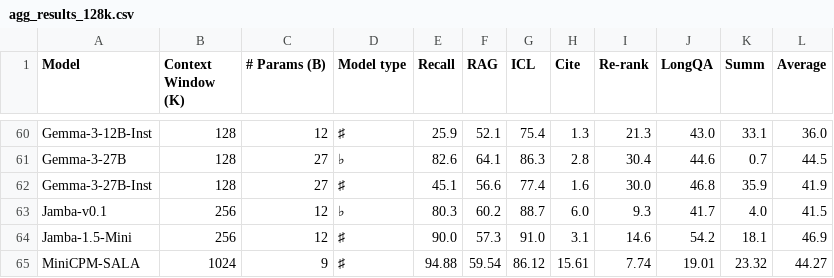
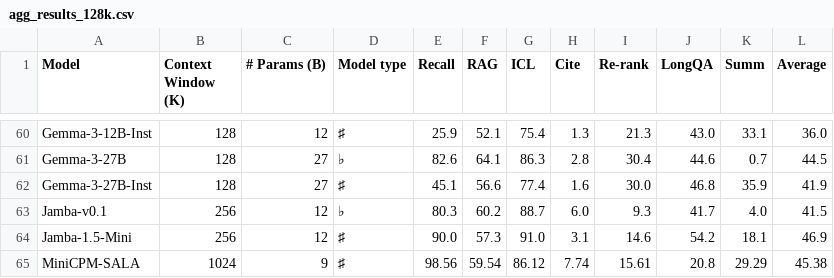
Before and after one commit to princeton-nlp/HELMET, a CSV file: data/agg_results_128k.csv, drawn as a sheet; only a part is shown, gaps mark what is left out.

Commit message:
fix score

```diff
--- a/data/agg_results_128k.csv
+++ b/data/agg_results_128k.csv
@@ -64,2 +64,2 @@ Jamba-v0.1,256,12,♭,80.3,60.2,88.7,6.0,9.3,41.7,4.0,41.5
 Jamba-1.5-Mini,256,12,♯,90.0,57.3,91.0,3.1,14.6,54.2,18.1,46.9
-MiniCPM-SALA,1024,9,♯,94.88,59.54,86.12,15.61,7.74,19.01,23.32,44.27
+MiniCPM-SALA,1024,9,♯,98.56,59.54,86.12,7.74,15.61,20.8,29.29,45.38
```
